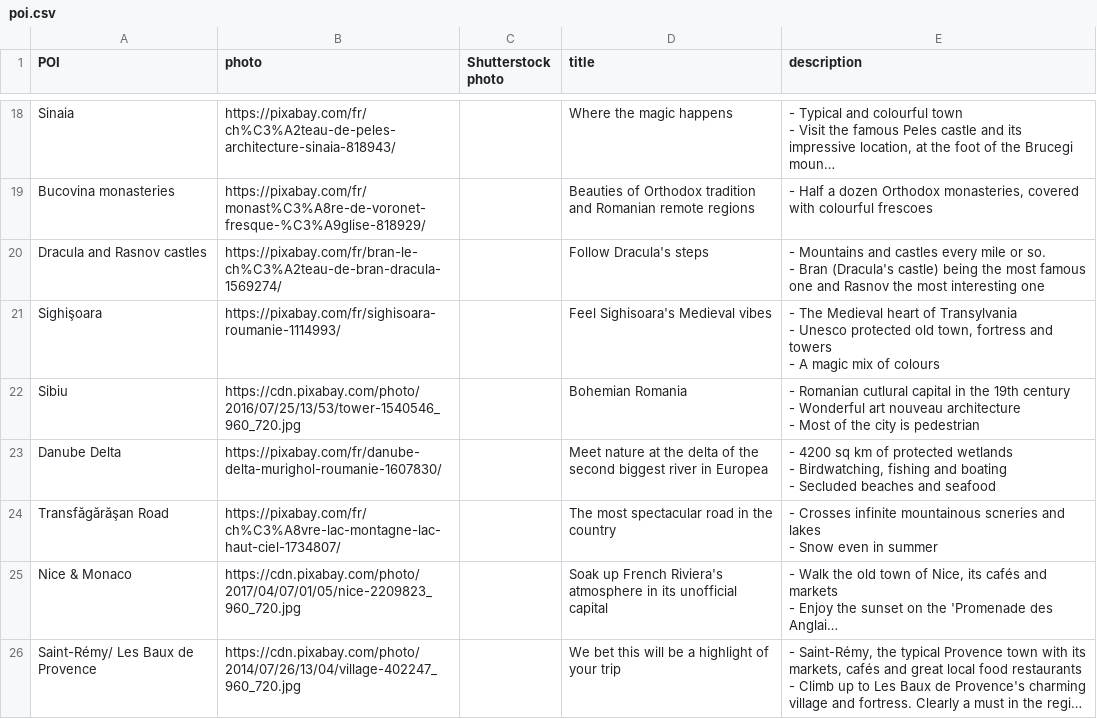
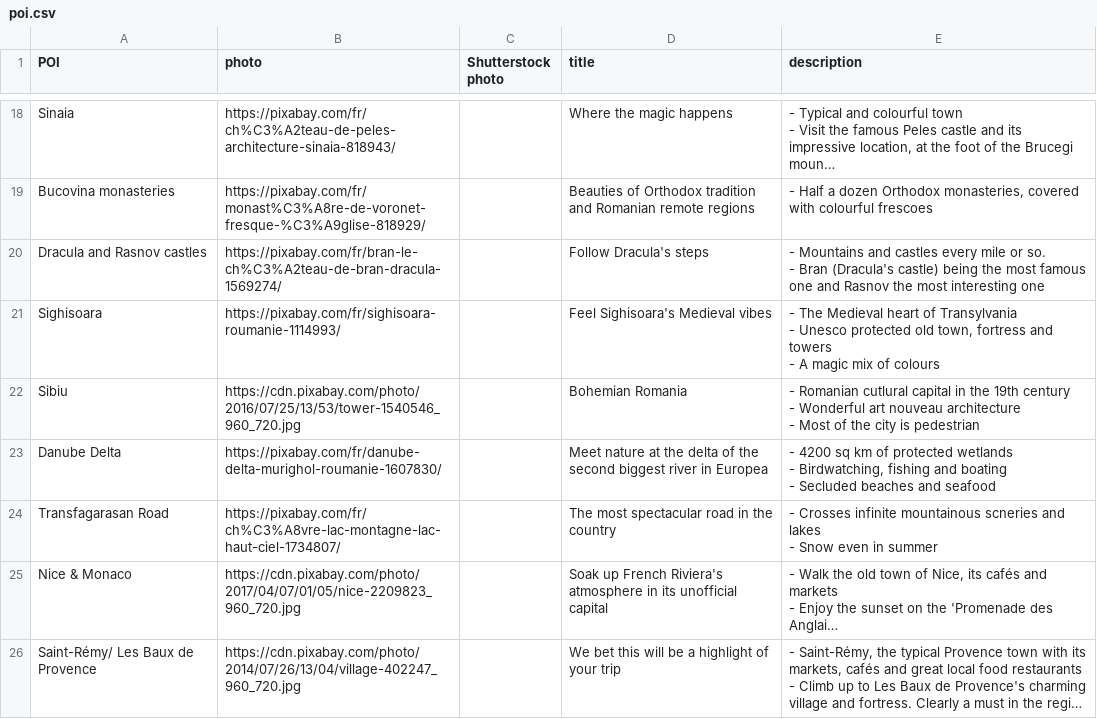
Before and after one commit to nicolasferrary/planisfer, a CSV file: db/poi.csv, drawn as a sheet; only a part is shown, gaps mark what is left out; long unchanged cells end in …; the diff names each change by its address in the sheet, - before the commit and + after, or states it on an @@ line.

```diff
--- a/db/poi.csv
+++ b/db/poi.csv
-A21 (POI): Sighişoara
+A21 (POI): Sighisoara
-A24 (POI): Transfăgărăşan Road
+A24 (POI): Transfagarasan Road
```
Also changed, not shown: 3 other files.
